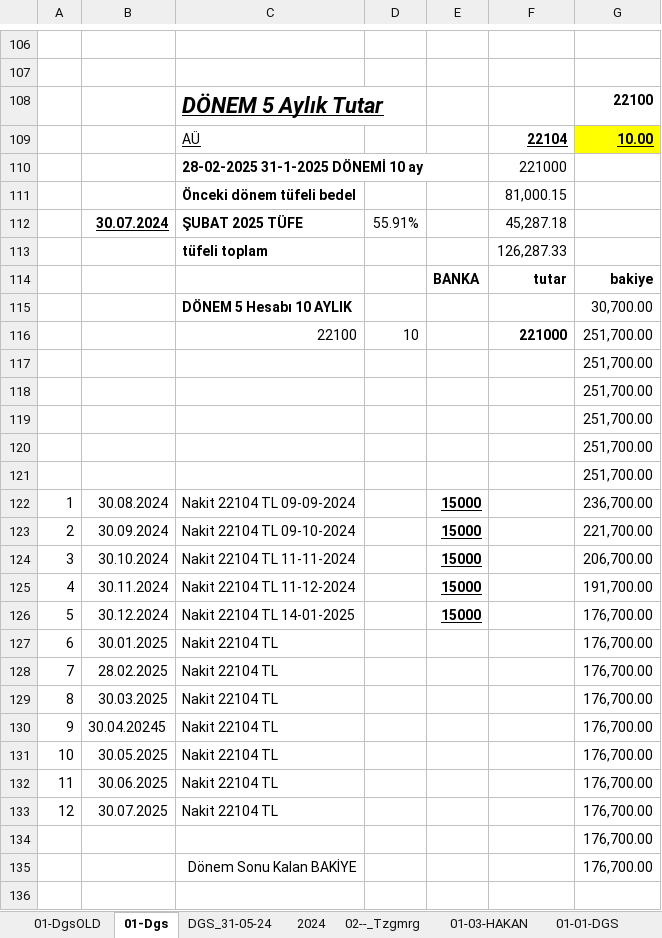
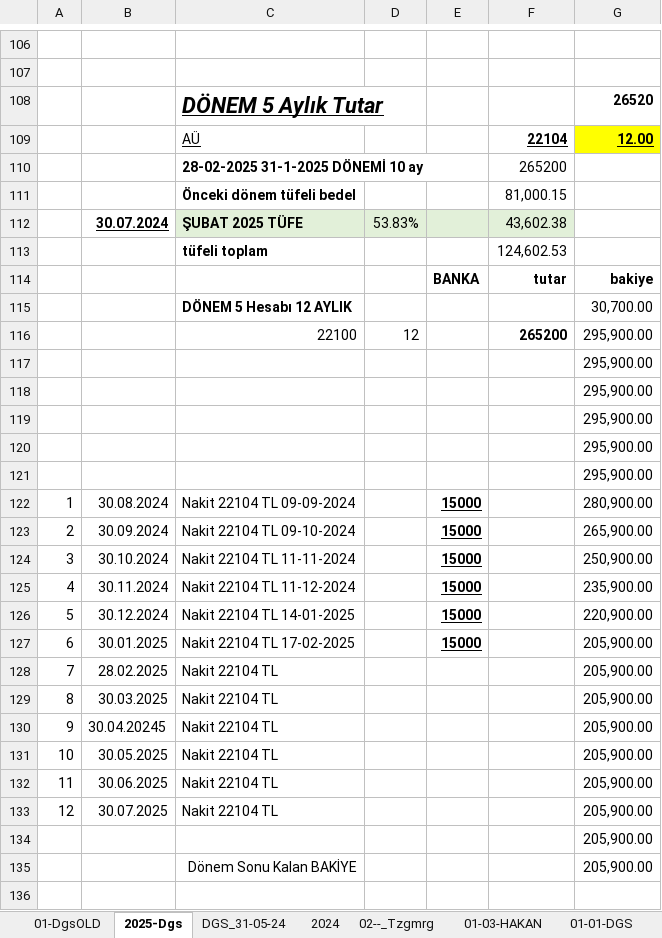
Before and after one commit to roboturx/tdy, an Excel workbook: 01-25-dgs.xlsx, sheet 2025-Dgs, drawn as a sheet; only a part is shown, gaps mark what is left out; values as stored, in another font and other column widths than the file's, no borders; removed rows and columns are numbered as before the commit, all else as after; the diff covers the shown part only; the diff names each change by its address in the sheet, - before the commit and + after, or states it on an @@ line.

```diff
--- a/01-25-dgs.xlsx (sheet 2025-Dgs)
+++ b/01-25-dgs.xlsx (sheet 2025-Dgs)
-sheet tab: 01-Dgs
+sheet tab: 2025-Dgs
-G108: 22100
+G108: 26520
-G109: 10.00
+G109: 12.00
-F110: 221000
+F110: 265200
-C112:F112 fill: none
+C112:F112 fill: #E2F0D9
-D112: 55.91%
+D112: 53.83%
-F112: 45,287.18
+F112: 43,602.38
-F113: 126,287.33
+F113: 124,602.53
-C115: DÖNEM 5 Hesabı 10 AYLIK
+C115: DÖNEM 5 Hesabı 12 AYLIK
-row 116:  |  | 22100 | 10 |  | 221000 | 251,700.00
+row 116:  |  | 22100 | 12 |  | 265200 | 295,900.00
-G117:G121: 251,700.00
+G117:G121: 295,900.00
-G122: 236,700.00
+G122: 280,900.00
-G123: 221,700.00
+G123: 265,900.00
-G124: 206,700.00
+G124: 250,900.00
-G125: 191,700.00
+G125: 235,900.00
-G126: 176,700.00
+G126: 220,900.00
-C127: Nakit 22104 TL
+C127: Nakit 22104 TL 17-02-2025
-E127: (empty)
+E127: 15000
-G127:G135: 176,700.00
+G127:G135: 205,900.00
```
Also changed, not shown: 3 edited cells and cell formats elsewhere in this sheet, sheet 2024, 2025-SOZL/1_crs/DGS-081-03-2302_Hızarhane/081-Dgs-03-20230227- HSP-adem Duman.xlsx.
